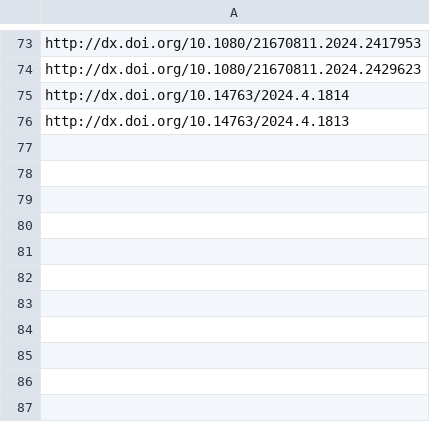
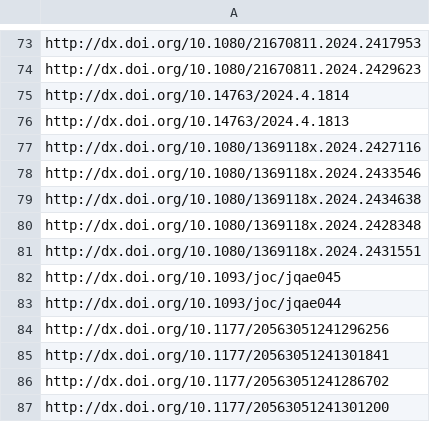
Before and after one commit to sumtxt/picnic, a CSV file: memory/communication_urls.csv, drawn as a sheet; only a part is shown, gaps mark what is left out.

```diff
--- a/memory/communication_urls.csv
+++ b/memory/communication_urls.csv
@@ -76 +76,12 @@ http://dx.doi.org/10.14763/2024.4.1814
 http://dx.doi.org/10.14763/2024.4.1813
+http://dx.doi.org/10.1080/1369118x.2024.2427116
+http://dx.doi.org/10.1080/1369118x.2024.2433546
+http://dx.doi.org/10.1080/1369118x.2024.2434638
+http://dx.doi.org/10.1080/1369118x.2024.2428348
+http://dx.doi.org/10.1080/1369118x.2024.2431551
+http://dx.doi.org/10.1093/joc/jqae045
+http://dx.doi.org/10.1093/joc/jqae044
+http://dx.doi.org/10.1177/20563051241296256
+http://dx.doi.org/10.1177/20563051241301841
+http://dx.doi.org/10.1177/20563051241286702
+http://dx.doi.org/10.1177/20563051241301200
```
Also changed, not shown: memory/economics_urls.csv, memory/migration_urls.csv, 11 other files.
